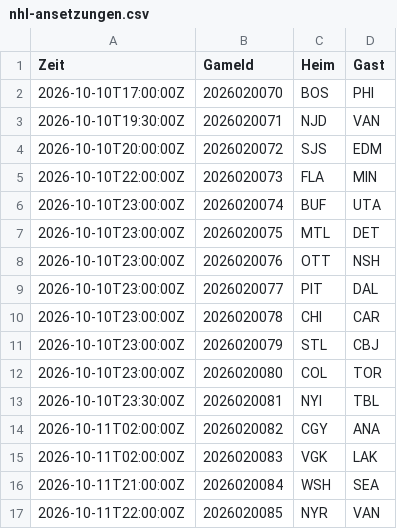
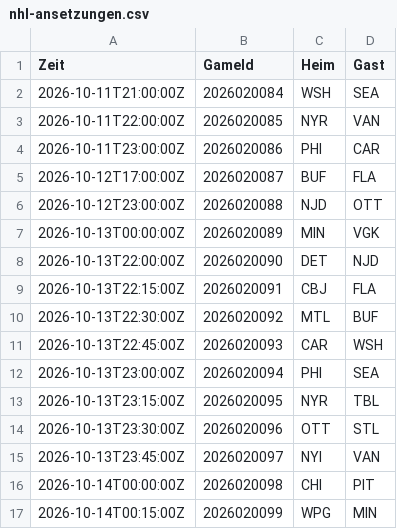
Before and after one commit to gobitodic0007-hash/Wettmodell, a CSV file: daten/nhl-ansetzungen.csv, drawn as a sheet; only a part is shown; the shorter side is filled out with more unchanged rows; the diff covers the shown part only.

```diff
--- a/daten/nhl-ansetzungen.csv
+++ b/daten/nhl-ansetzungen.csv
@@ -1,16 +1,2 @@
 Zeit,GameId,Heim,Gast
-2026-10-10T17:00:00Z,2026020070,BOS,PHI
-2026-10-10T19:30:00Z,2026020071,NJD,VAN
-2026-10-10T20:00:00Z,2026020072,SJS,EDM
-2026-10-10T22:00:00Z,2026020073,FLA,MIN
-2026-10-10T23:00:00Z,2026020074,BUF,UTA
-2026-10-10T23:00:00Z,2026020075,MTL,DET
-2026-10-10T23:00:00Z,2026020076,OTT,NSH
-2026-10-10T23:00:00Z,2026020077,PIT,DAL
-2026-10-10T23:00:00Z,2026020078,CHI,CAR
-2026-10-10T23:00:00Z,2026020079,STL,CBJ
-2026-10-10T23:00:00Z,2026020080,COL,TOR
-2026-10-10T23:30:00Z,2026020081,NYI,TBL
-2026-10-11T02:00:00Z,2026020082,CGY,ANA
-2026-10-11T02:00:00Z,2026020083,VGK,LAK
 2026-10-11T21:00:00Z,2026020084,WSH,SEA
```
Also changed, not shown: 12 added rows elsewhere in this file, daten/nfl-linien.csv, daten/nfl-spiele.csv, 3 other files.
